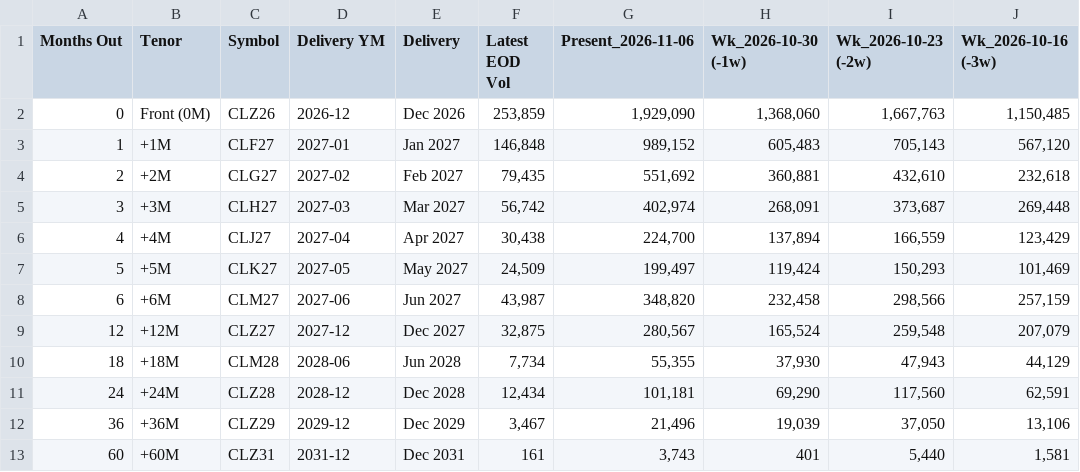
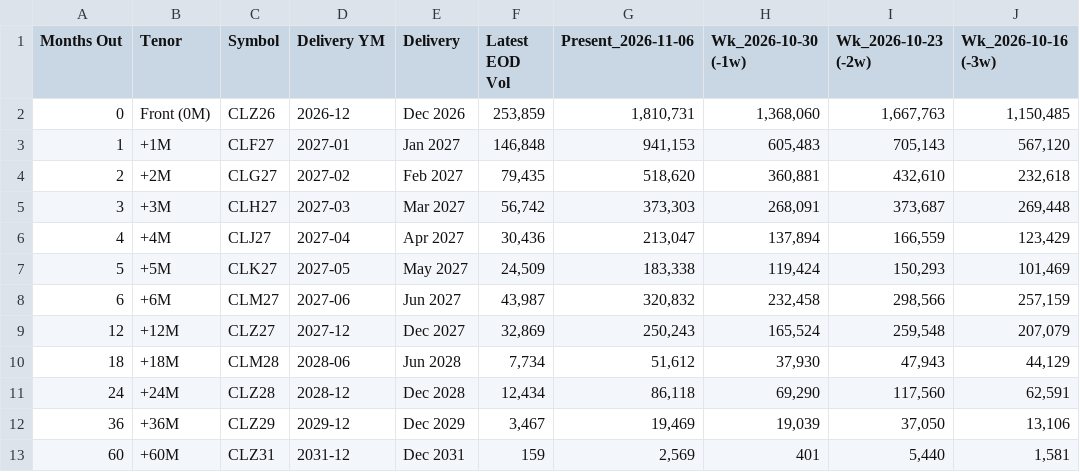
Before and after one commit to doctor-zhivago/wti-monitor, a CSV file: data/wti_volumes.csv, drawn as a sheet; only a part is shown; the diff names each change by its address in the sheet, - before the commit and + after, or states it on an @@ line.

```diff
--- a/data/wti_volumes.csv
+++ b/data/wti_volumes.csv
-G2 (Present_2026-11-06): 1,929,090
+G2 (Present_2026-11-06): 1,810,731
-G3 (Present_2026-11-06): 989,152
+G3 (Present_2026-11-06): 941,153
-G4 (Present_2026-11-06): 551,692
+G4 (Present_2026-11-06): 518,620
-G5 (Present_2026-11-06): 402,974
+G5 (Present_2026-11-06): 373,303
-F6 (Latest EOD Vol): 30,438
+F6 (Latest EOD Vol): 30,436
-G6 (Present_2026-11-06): 224,700
+G6 (Present_2026-11-06): 213,047
-G7 (Present_2026-11-06): 199,497
+G7 (Present_2026-11-06): 183,338
-G8 (Present_2026-11-06): 348,820
+G8 (Present_2026-11-06): 320,832
-F9 (Latest EOD Vol): 32,875
+F9 (Latest EOD Vol): 32,869
-G9 (Present_2026-11-06): 280,567
+G9 (Present_2026-11-06): 250,243
-G10 (Present_2026-11-06): 55,355
+G10 (Present_2026-11-06): 51,612
-G11 (Present_2026-11-06): 101,181
+G11 (Present_2026-11-06): 86,118
-G12 (Present_2026-11-06): 21,496
+G12 (Present_2026-11-06): 19,469
-F13 (Latest EOD Vol): 161
+F13 (Latest EOD Vol): 159
-G13 (Present_2026-11-06): 3,743
+G13 (Present_2026-11-06): 2,569
```
Also changed, not shown: data/wti_chart_data.csv, data/wti_eow_prices.csv, 1 other file.
